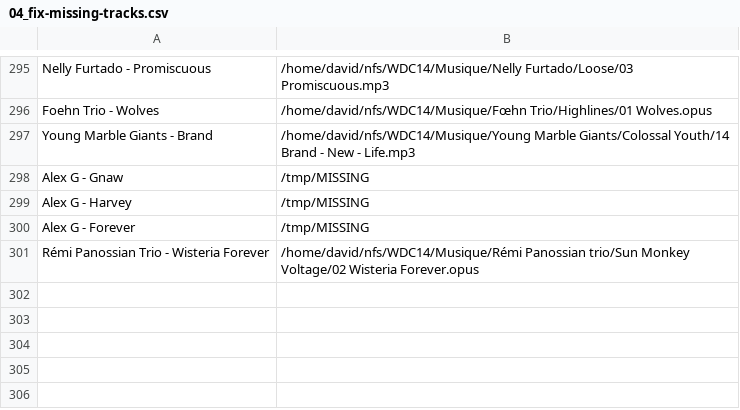
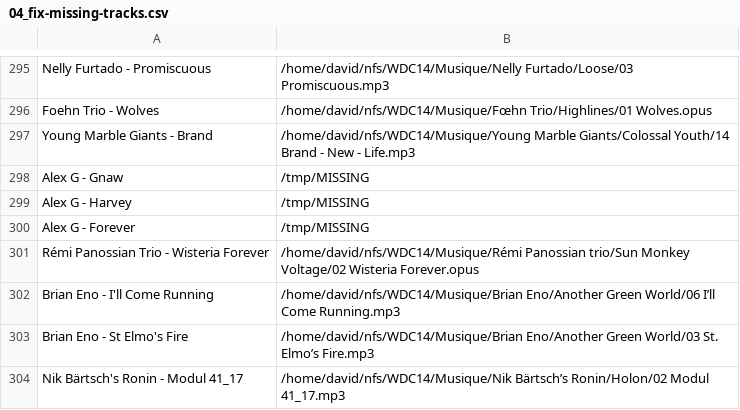
Before and after one commit to dbeley/playlist-versioning, a CSV file: files/04_fix-missing-tracks.csv, drawn as a sheet; only a part is shown, gaps mark what is left out; the diff names each change by its address in the sheet, - before the commit and + after, or states it on an @@ line.

```diff
--- a/files/04_fix-missing-tracks.csv
+++ b/files/04_fix-missing-tracks.csv
+row 302: Brian Eno - I'll Come Running | /home/david/nfs/WDC14/Musique/Brian Eno/Another Green World/06 I’ll Come Running.mp3
+row 303: Brian Eno - St Elmo's Fire | /home/david/nfs/WDC14/Musique/Brian Eno/Another Green World/03 St. Elmo’s Fire.mp3
+row 304: Nik Bärtsch's Ronin - Modul 41_17 | /home/david/nfs/WDC14/Musique/Nik Bärtsch’s Ronin/Holon/02 Modul 41_17.mp3
```
Also changed, not shown: files/01_result-mplaylist-missing.csv, files/01_result-mplaylist.csv, 9 other files.
